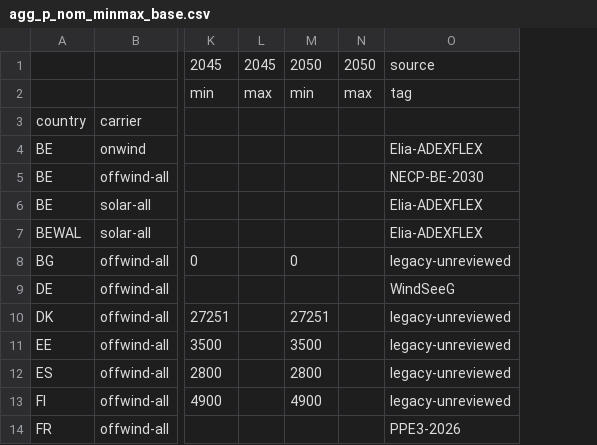
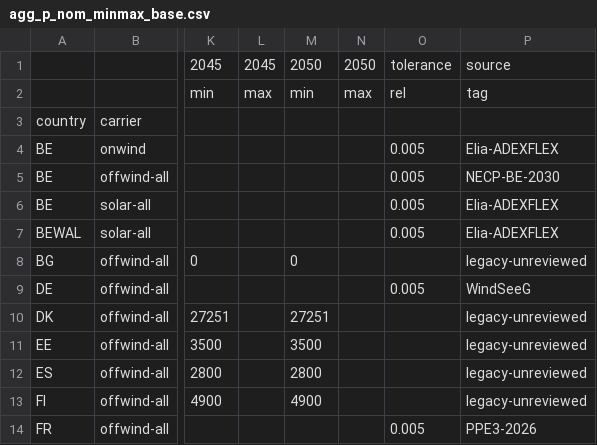
Before and after one commit to IntSusEnergySystems/pypsa-wal, a CSV file: data/walloon/agg_p_nom_minmax_base.csv, drawn as a sheet; only a part is shown, gaps mark what is left out; the diff names each change by its address in the sheet, - before the commit and + after, or states it on an @@ line.

```diff
--- a/data/walloon/agg_p_nom_minmax_base.csv
+++ b/data/walloon/agg_p_nom_minmax_base.csv
+column O, rows 1-14: tolerance | rel |  | 0.005 | 0.005 | 0.005 | 0.005 |  | 0.005 |  |  |  |  | 0.005
```
Also changed, not shown: data/walloon/agg_p_nom_minmax_corrige.csv, data/walloon/agg_p_nom_minmax_demande_haute.csv, 13 other files.
